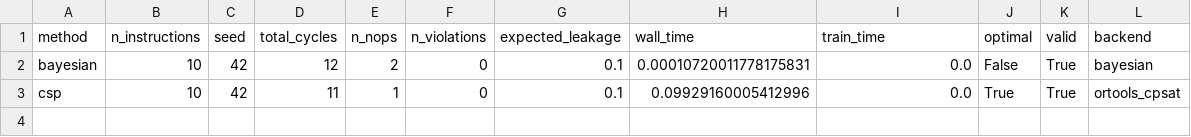
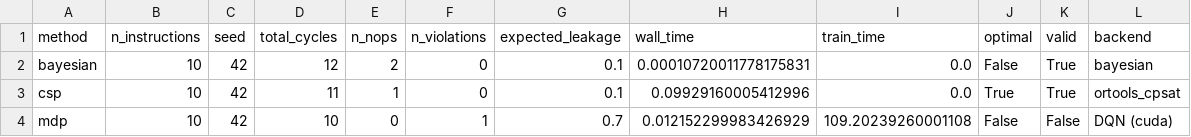
Before and after one commit to mordamed/ARM32-Instruction-Scheduling, a CSV file: experiments/results/benchmark_results.csv, drawn as a sheet.

```diff
--- a/experiments/results/benchmark_results.csv
+++ b/experiments/results/benchmark_results.csv
@@ -3 +3,2 @@ bayesian,10,42,12,2,0,0.1,0.00010720011778175831,0.0,False,True,bayesian
 csp,10,42,11,1,0,0.1,0.09929160005412996,0.0,True,True,ortools_cpsat
+mdp,10,42,10,0,1,0.7,0.012152299983426929,109.20239260001108,False,False,DQN (cuda)
```
Also changed, not shown: 10 other files.
